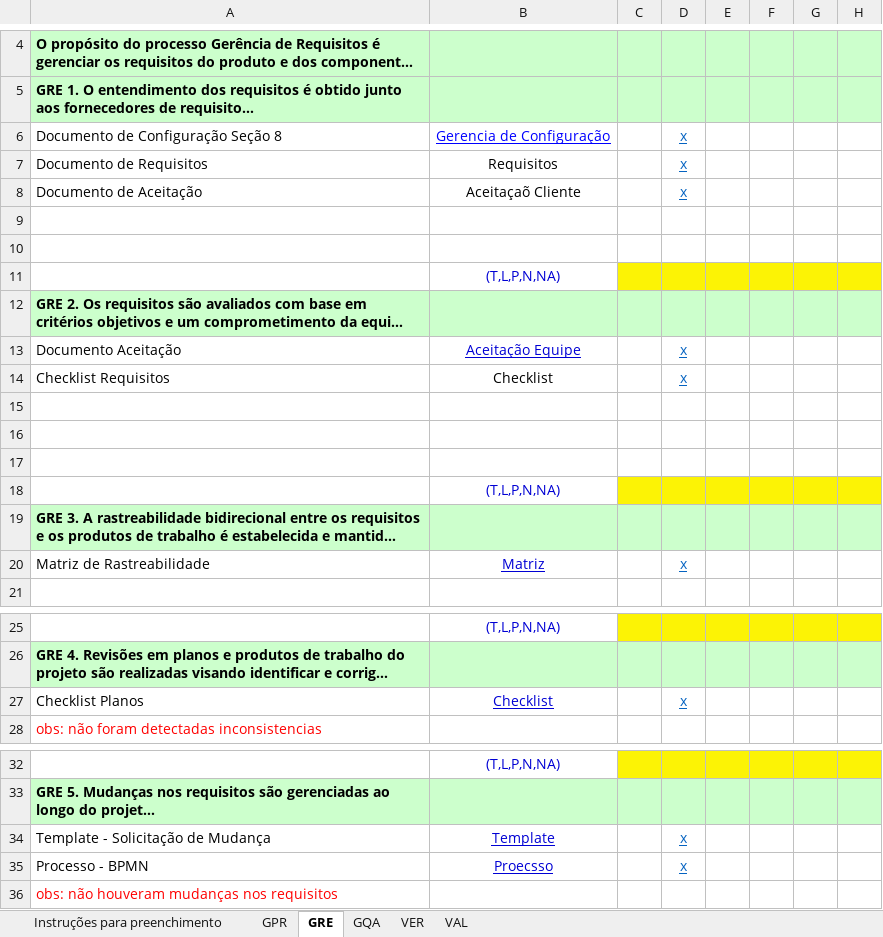
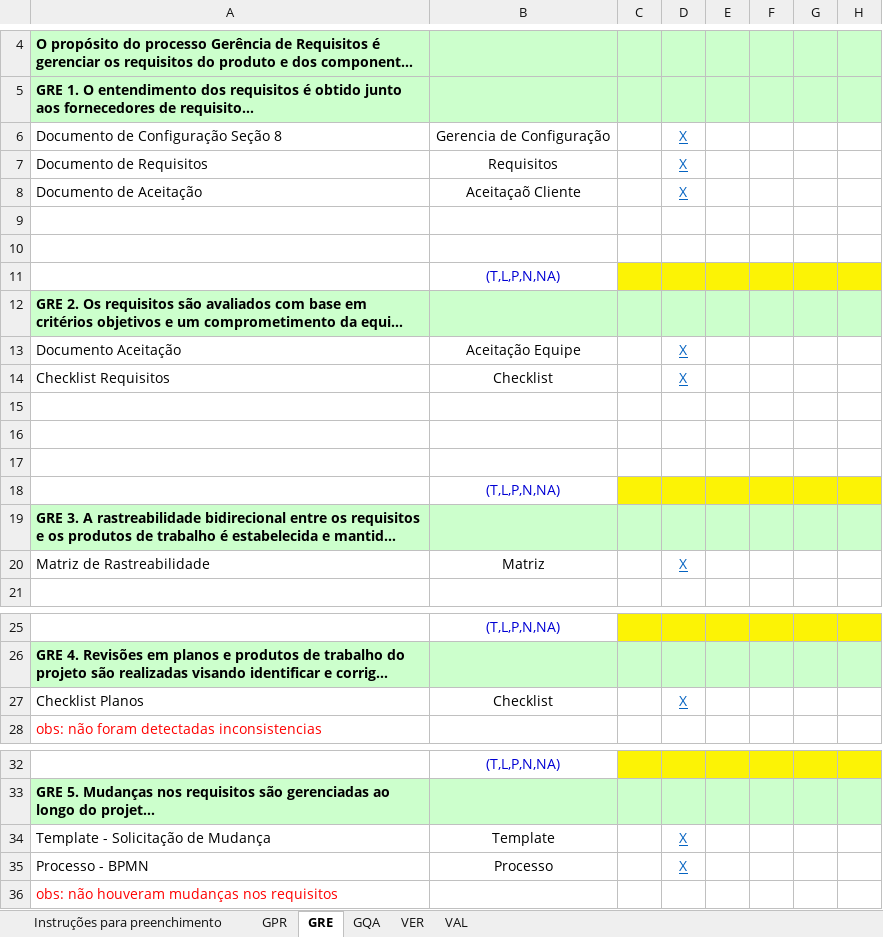
Before and after one commit to mariomjr/QualidadeSoftware2015, an Excel workbook: Documentos/G5-PLA-Planilha de Avaliação QSW-2015-1.xlsx, sheet GRE, drawn as a sheet; only a part is shown, gaps mark what is left out; long unchanged cells end in …; values as stored, in another font and other column widths than the file's, no borders; the diff names each change by its address in the sheet, - before the commit and + after, or states it on an @@ line.

Commit message:
Atualização dos documentos
Atualização dos documentos

```diff
--- a/Documentos/G5-PLA-Planilha de Avaliação QSW-2015-1.xlsx (sheet GRE)
+++ b/Documentos/G5-PLA-Planilha de Avaliação QSW-2015-1.xlsx (sheet GRE)
@@ B6 underline: on → off, text colour: #0000FF → black @@
-D6:D8: x
+D6:D8: X
@@ B13 underline: on → off, text colour: #0000D4 → black @@
-D13:D14: x
+D13:D14: X
@@ B20 underline: on → off, text colour: #0000D4 → black @@
-D20: x
+D20: X
@@ B27 underline: on → off, text colour: #0000D4 → black @@
-D27: x
+D27: X
@@ B34:B35 underline: on → off, text colour: #0000D4 → black @@
-D34:D35: x
+D34:D35: X
-B35: Proecsso
+B35: Processo
```
Also changed, not shown: sheet GQA, sheet VER, sheet VAL, formulas that keep their value, 23 other files.
